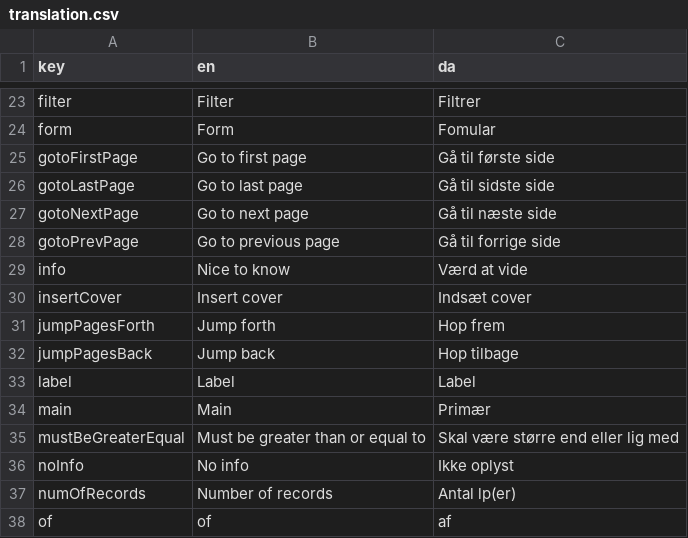
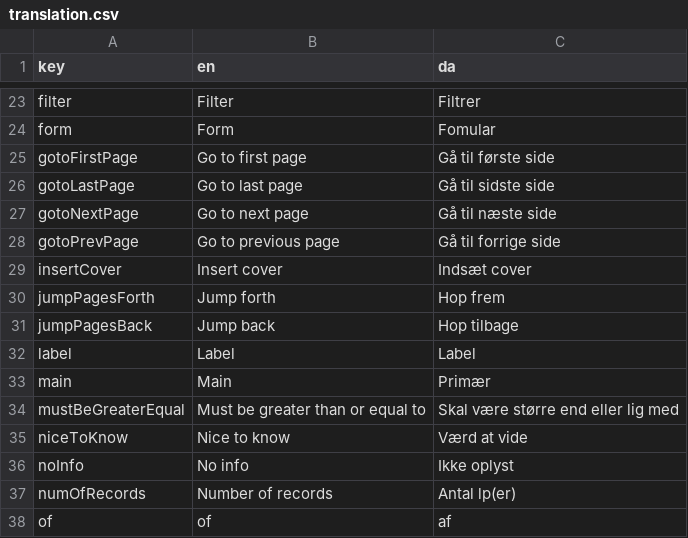
Before and after one commit to jardenna/Records, a CSV file: src/locales/translation.csv, drawn as a sheet; only a part is shown, gaps mark what is left out.

```diff
--- a/src/locales/translation.csv
+++ b/src/locales/translation.csv
@@ -28,3 +28,2 @@ gotoNextPage;Go to next page;Gå til næste side
 gotoPrevPage;Go to previous page;Gå til forrige side
-info;Nice to know;Værd at vide
 insertCover;Insert cover;Indsæt cover
@@ -35,2 +34,3 @@ main;Main;Primær
 mustBeGreaterEqual;Must be greater than or equal to;Skal være større end eller lig med
+niceToKnow;Nice to know;Værd at vide
 noInfo;No info;Ikke oplyst
```
Also changed, not shown: 1 other file.
